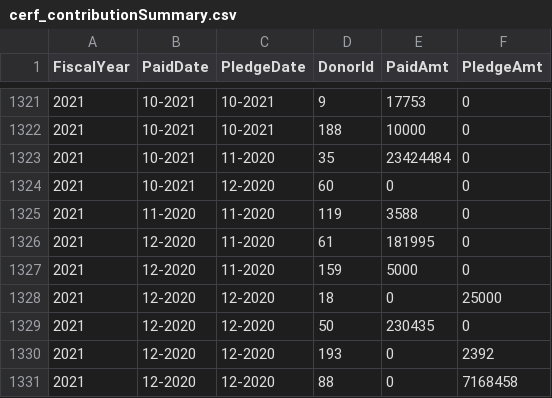
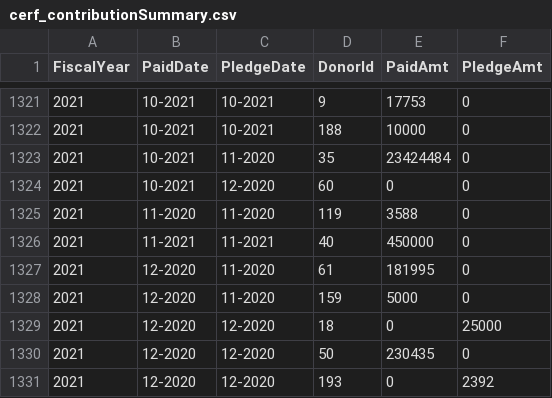
Before and after one commit to CBPFGMS/pfbi-data, a CSV file: cerf/cerf_contributionSummary.csv, drawn as a sheet; only a part is shown, gaps mark what is left out; the shorter side is filled out with more unchanged rows.

```diff
--- a/cerf/cerf_contributionSummary.csv
+++ b/cerf/cerf_contributionSummary.csv
@@ -1325,2 +1325,3 @@ FiscalYear,PaidDate,PledgeDate,DonorId,PaidAmt,PledgeAmt
 2021,11-2020,11-2020,119,3588,0
+2021,11-2021,11-2021,40,450000,0
 2021,12-2020,11-2020,61,181995,0
```
Also changed, not shown: allocationSummary.csv, allocationSummarySankey.csv, 8 other files.
